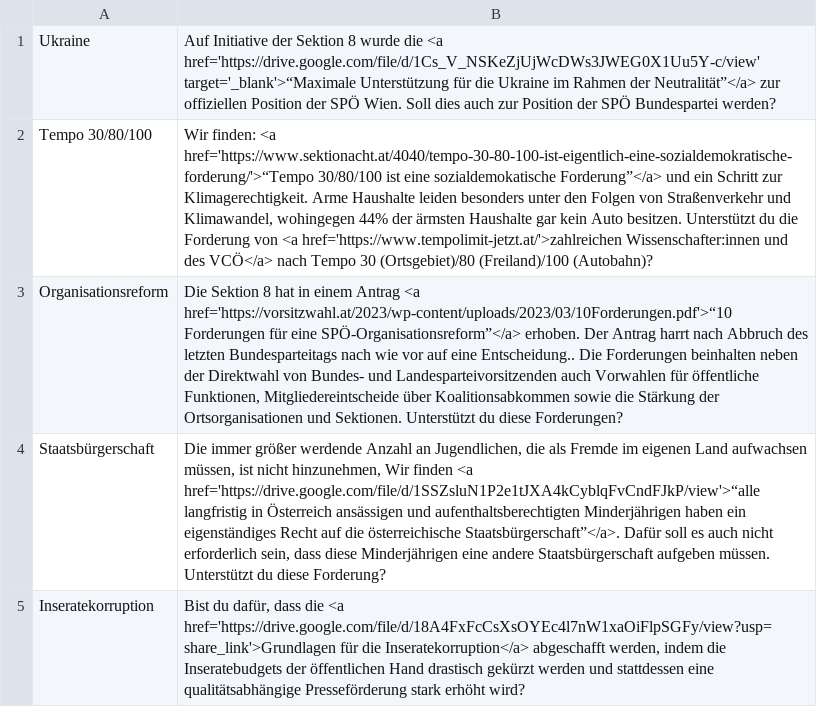
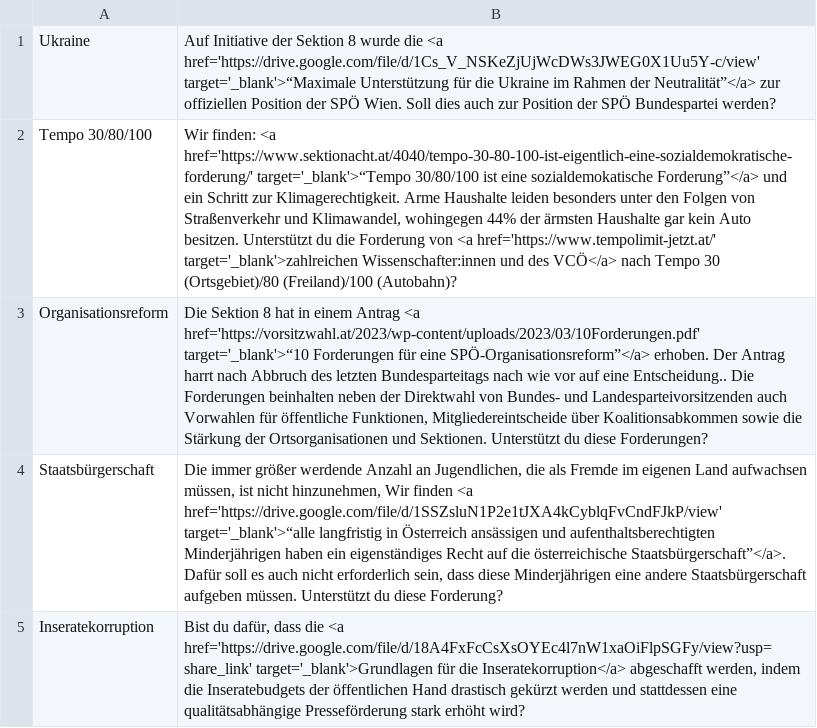
Before and after one commit to custozza/Mat-O-Wahl, a CSV file: data/vorsitzwahl_fragen.csv, drawn as a sheet; the diff names each change by its address in the sheet, - before the commit and + after, or states it on an @@ line.

Commit message:
all links should open in target blank

```diff
--- a/data/vorsitzwahl_fragen.csv
+++ b/data/vorsitzwahl_fragen.csv
-B2: …finden: <a href='https://www.sektionacht.at/4040/tempo-30-80-100-ist-eigentlich-eine-sozialdemokratische-forderung/'>“Tempo 30/80/100 ist eine sozialdemokatische Forderung”</a> und ein Schritt zur Klimagerechtigkeit. Arme Haushalte leiden besonders unter den Folgen von Straßenverkehr und Klimawandel, wohingegen 44% der ärmsten Haushalte gar kein Auto besitzen. Unterstützt du die Forderung von <a href='https://www.tempolimit-jetzt.at/'>zahlreichen Wissenschafter:innen und…
+B2: …finden: <a href='https://www.sektionacht.at/4040/tempo-30-80-100-ist-eigentlich-eine-sozialdemokratische-forderung/' target='_blank'>“Tempo 30/80/100 ist eine sozialdemokatische Forderung”</a> und ein Schritt zur Klimagerechtigkeit. Arme Haushalte leiden besonders unter den Folgen von Straßenverkehr und Klimawandel, wohingegen 44% der ärmsten Haushalte gar kein Auto besitzen. Unterstützt du die Forderung von <a href='https://www.tempolimit-jetzt.at/' target='_blank'>zahlreichen Wissenschafter:innen und…
-B3: …Antrag <a href='https://vorsitzwahl.at/2023/wp-content/uploads/2023/03/10Forderungen.pdf'>“10 Forderungen für…
+B3: …Antrag <a href='https://vorsitzwahl.at/2023/wp-content/uploads/2023/03/10Forderungen.pdf' target='_blank'>“10 Forderungen für…
-B4: …finden <a href='https://drive.google.com/file/d/1SSZsluN1P2e1tJXA4kCyblqFvCndFJkP/view'>“alle langfristig in…
+B4: …finden <a href='https://drive.google.com/file/d/1SSZsluN1P2e1tJXA4kCyblqFvCndFJkP/view' target='_blank'>“alle langfristig in…
-B5: …die <a href='https://drive.google.com/file/d/18A4FxFcCsXsOYEc4l7nW1xaOiFlpSGFy/view?usp=share_link'>Grundlagen für die…
+B5: …die <a href='https://drive.google.com/file/d/18A4FxFcCsXsOYEc4l7nW1xaOiFlpSGFy/view?usp=share_link' target='_blank'>Grundlagen für die…
```
